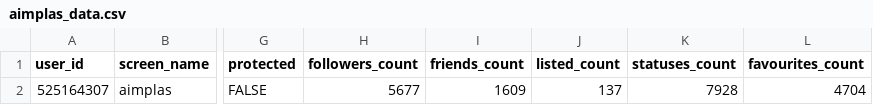
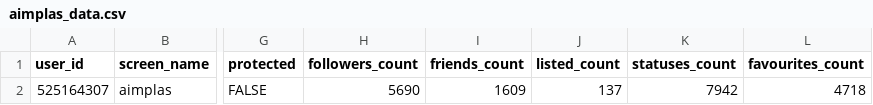
Before and after one commit to dicesAimplas/tw_dices, a CSV file: data_output/aimplas_data.csv, drawn as a sheet; only a part is shown, gaps mark what is left out; the diff names each change by its address in the sheet, - before the commit and + after, or states it on an @@ line.

```diff
--- a/data_output/aimplas_data.csv
+++ b/data_output/aimplas_data.csv
-H2 (followers_count): 5677
+H2 (followers_count): 5690
-K2 (statuses_count): 7928
+K2 (statuses_count): 7942
-L2 (favourites_count): 4704
+L2 (favourites_count): 4718
```
Also changed, not shown: data_output/new_followers.csv, data_output/stop_followers.csv, 2 other files.
